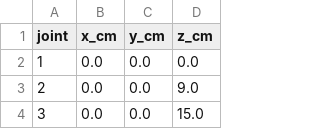
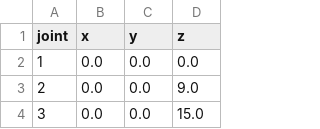
Before and after one commit to adzetto/DASK_26__DESIGN_AND_ANALYSIS, a CSV file: results/sap_bracing/joint_coordinates.csv, drawn as a sheet; only a part is shown.

Commit message:
add sap analysis results and report

```diff
--- a/results/sap_bracing/joint_coordinates.csv
+++ b/results/sap_bracing/joint_coordinates.csv
@@ -1,2 +1,2 @@
-joint,x_cm,y_cm,z_cm
+joint,x,y,z
 1,0.0,0.0,0.0
```
Also changed, not shown: 25 other files.
